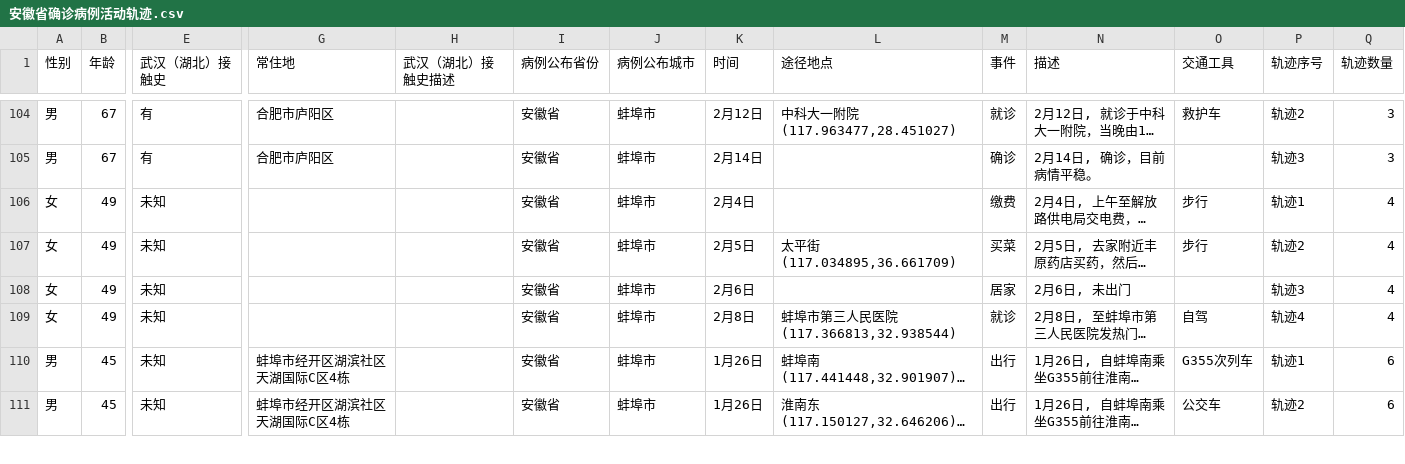
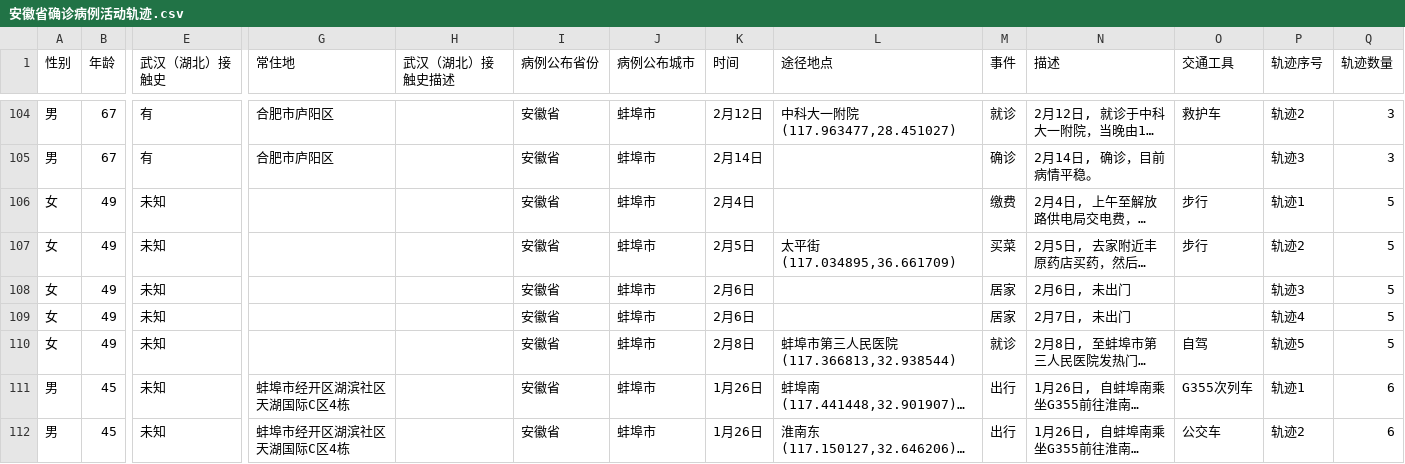
Before and after one commit to BDBC-KG-NLP/COVID-19-tracker, a CSV file: 基本信息、轨迹抽取结构化数据/csv/安徽省确诊病例活动轨迹.csv, drawn as a sheet; only a part is shown, gaps mark what is left out; long unchanged cells end in …; addresses are those after the commit; rows hold the shown columns only; the diff names each change by its address in the sheet, - before the commit and + after, or states it on an @@ line.

```diff
--- a/基本信息、轨迹抽取结构化数据/csv/安徽省确诊病例活动轨迹.csv
+++ b/基本信息、轨迹抽取结构化数据/csv/安徽省确诊病例活动轨迹.csv
-Q106:Q108 (轨迹数量): 4
+Q106:Q108 (轨迹数量): 5
+row 109: 女 | 49 | 未知 |  |  | 安徽省 | 蚌埠市 | 2月6日 |  | 居家 | 2月7日, 未出门 |  | 轨迹4 | 5
-P110 (轨迹序号): 轨迹4
+P110 (轨迹序号): 轨迹5
-Q110 (轨迹数量): 4
+Q110 (轨迹数量): 5
```
Also changed, not shown: 基本信息、轨迹抽取结构化数据/csv/山西省确诊病例活动轨迹.csv, 23 other files.
